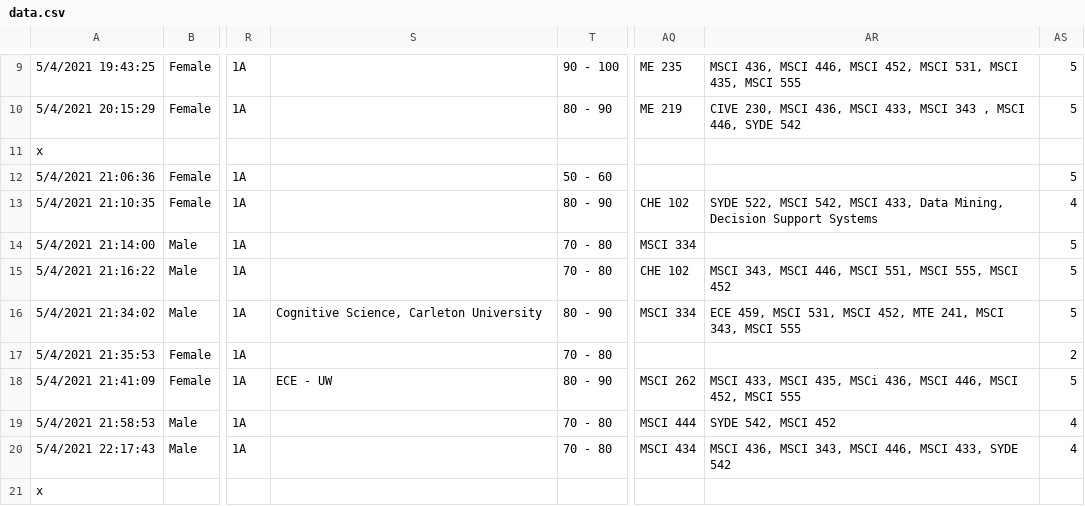
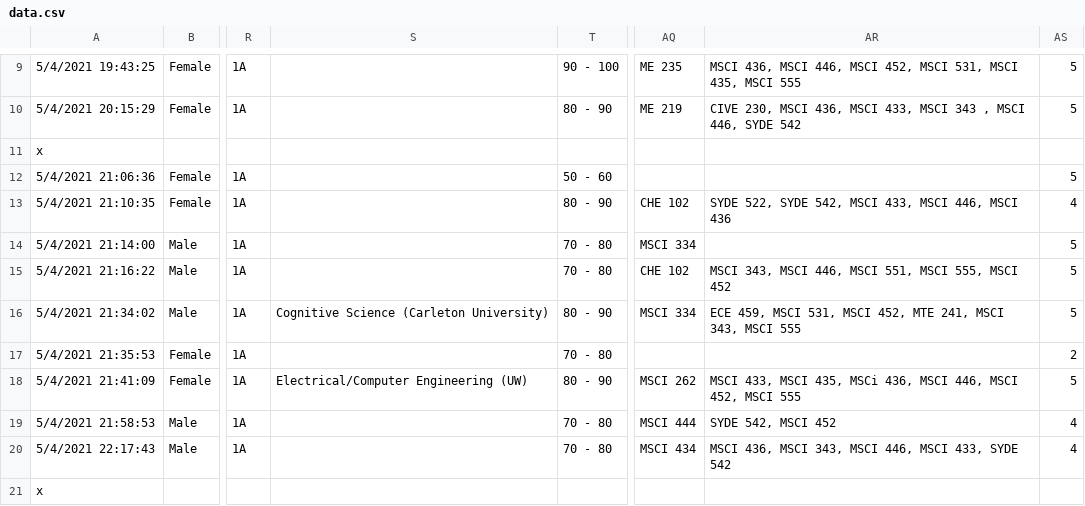
Before and after one commit to tanushree-sharma/class-profile, a CSV file: data.csv, drawn as a sheet; only a part is shown, gaps mark what is left out; the diff covers the shown part only; the diff names each change by its address in the sheet, - before the commit and + after, or states it on an @@ line.

Commit message:
fix data.csv and visualizations

```diff
--- a/data.csv
+++ b/data.csv
-AR13: SYDE 522, MSCI 542, MSCI 433, Data Mining, Decision Support Systems
+AR13: SYDE 522, SYDE 542, MSCI 433, MSCI 446, MSCI 436
-S16: Cognitive Science, Carleton University
+S16: Cognitive Science (Carleton University)
-S18: ECE - UW
+S18: Electrical/Computer Engineering (UW)
```
Also changed, not shown: 8 edited cells elsewhere in this file, 1 other file.
